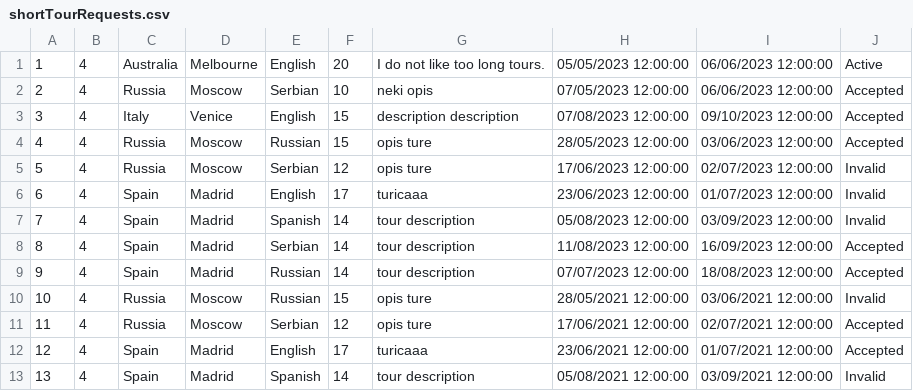
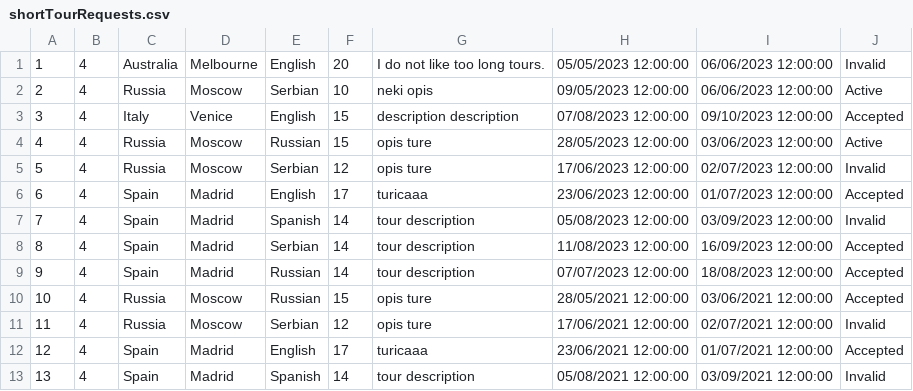
Before and after one commit to urosjevtic/SIMS-project, a CSV file: InitialProject/InitialProject/Resources/Data/shortTourRequests.csv, drawn as a sheet.

```diff
--- a/InitialProject/InitialProject/Resources/Data/shortTourRequests.csv
+++ b/InitialProject/InitialProject/Resources/Data/shortTourRequests.csv
@@ -1,7 +1,7 @@
-1|4|Australia|Melbourne|English|20|I do not like too long tours.|05/05/2023 12:00:00|06/06/2023 12:00:00|Active
-2|4|Russia|Moscow|Serbian|10|neki opis|07/05/2023 12:00:00|06/06/2023 12:00:00|Accepted
+1|4|Australia|Melbourne|English|20|I do not like too long tours.|05/05/2023 12:00:00|06/06/2023 12:00:00|Invalid
+2|4|Russia|Moscow|Serbian|10|neki opis|09/05/2023 12:00:00|06/06/2023 12:00:00|Active
 3|4|Italy|Venice|English|15|description description|07/08/2023 12:00:00|09/10/2023 12:00:00|Accepted
-4|4|Russia|Moscow|Russian|15|opis ture|28/05/2023 12:00:00|03/06/2023 12:00:00|Accepted
+4|4|Russia|Moscow|Russian|15|opis ture|28/05/2023 12:00:00|03/06/2023 12:00:00|Active
 5|4|Russia|Moscow|Serbian|12|opis ture|17/06/2023 12:00:00|02/07/2023 12:00:00|Invalid
-6|4|Spain|Madrid|English|17|turicaaa|23/06/2023 12:00:00|01/07/2023 12:00:00|Invalid
+6|4|Spain|Madrid|English|17|turicaaa|23/06/2023 12:00:00|01/07/2023 12:00:00|Accepted
 7|4|Spain|Madrid|Spanish|14|tour description|05/08/2023 12:00:00|03/09/2023 12:00:00|Invalid
@@ -9,4 +9,4 @@
 9|4|Spain|Madrid|Russian|14|tour description|07/07/2023 12:00:00|18/08/2023 12:00:00|Accepted
-10|4|Russia|Moscow|Russian|15|opis ture|28/05/2021 12:00:00|03/06/2021 12:00:00|Invalid
-11|4|Russia|Moscow|Serbian|12|opis ture|17/06/2021 12:00:00|02/07/2021 12:00:00|Accepted
+10|4|Russia|Moscow|Russian|15|opis ture|28/05/2021 12:00:00|03/06/2021 12:00:00|Accepted
+11|4|Russia|Moscow|Serbian|12|opis ture|17/06/2021 12:00:00|02/07/2021 12:00:00|Invalid
 12|4|Spain|Madrid|English|17|turicaaa|23/06/2021 12:00:00|01/07/2021 12:00:00|Accepted
```
Also changed, not shown: 26 other files.
